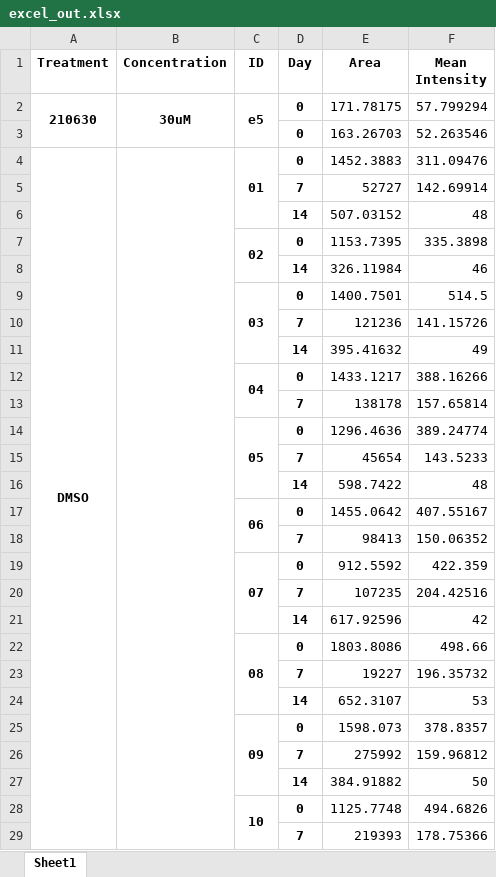
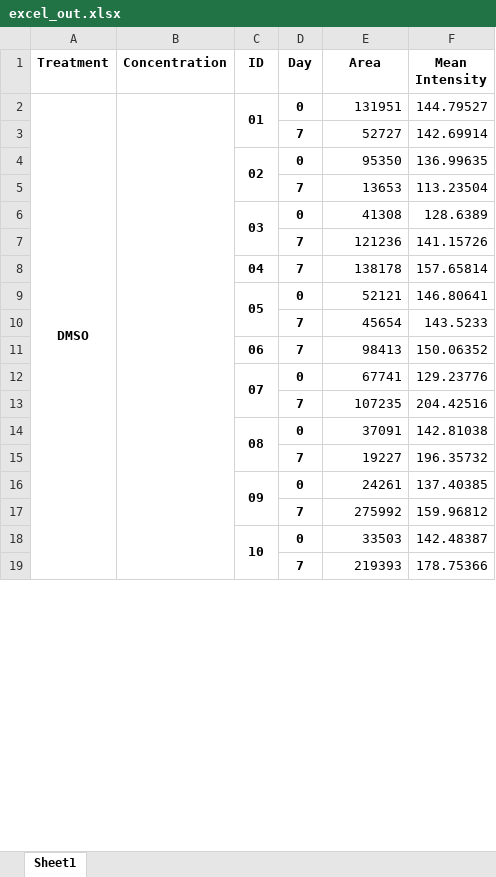
Before and after one commit to chaytanc/ilastik, an Excel workbook: excel_out.xlsx, sheet Sheet1, drawn as a sheet; only a part is shown; values as stored, in another font and other column widths than the file's, no borders; removed rows and columns are numbered as before the commit, all else as after; the diff covers the shown part only; the diff names each change by its address in the sheet, - before the commit and + after, or states it on an @@ line.

```diff
--- a/excel_out.xlsx (sheet Sheet1)
+++ b/excel_out.xlsx (sheet Sheet1)
-row 2: 210630 | 30uM | e5 | 0 | 171.78175 | 57.799294
-row 3:  |  |  | 0 | 163.26703 | 52.263546
-E2 (Area): 1452.3883
+E2 (Area): 131951
-F2 (Mean Intensity): 311.09476
+F2 (Mean Intensity): 144.79527
-row 6:  |  |  | 14 | 507.03152 | 48
-E4 (Area): 1153.7395
+E4 (Area): 95350
-F4 (Mean Intensity): 335.3898
+F4 (Mean Intensity): 136.99635
-row 8:  |  |  | 14 | 326.11984 | 46
-row 9:  |  | 03 | 0 | 1400.7501 | 514.5
+row 5:  |  |  | 7 | 13653 | 113.23504
+row 6:  |  | 03 | 0 | 41308 | 128.6389
-row 11:  |  |  | 14 | 395.41632 | 49
-row 12:  |  | 04 | 0 | 1433.1217 | 388.16266
-C8 (ID): (empty)
+C8 (ID): 04
-E9 (Area): 1296.4636
+E9 (Area): 52121
-F9 (Mean Intensity): 389.24774
+F9 (Mean Intensity): 146.80641
-row 16:  |  |  | 14 | 598.7422 | 48
-row 17:  |  | 06 | 0 | 1455.0642 | 407.55167
-C11 (ID): (empty)
+C11 (ID): 06
-E12 (Area): 912.5592
+E12 (Area): 67741
-F12 (Mean Intensity): 422.359
+F12 (Mean Intensity): 129.23776
-row 21:  |  |  | 14 | 617.92596 | 42
-E14 (Area): 1803.8086
+E14 (Area): 37091
-F14 (Mean Intensity): 498.66
+F14 (Mean Intensity): 142.81038
-row 24:  |  |  | 14 | 652.3107 | 53
-E16 (Area): 1598.073
+E16 (Area): 24261
-F16 (Mean Intensity): 378.8357
+F16 (Mean Intensity): 137.40385
-row 27:  |  |  | 14 | 384.91882 | 50
-E18 (Area): 1125.7748
+E18 (Area): 33503
-F18 (Mean Intensity): 494.6826
+F18 (Mean Intensity): 142.48387
```
Also changed, not shown: 12 added rows, 89 removed rows, 121 edited cells and merged cells elsewhere in this sheet, 6 other files.
